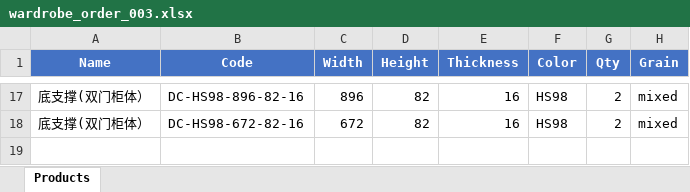
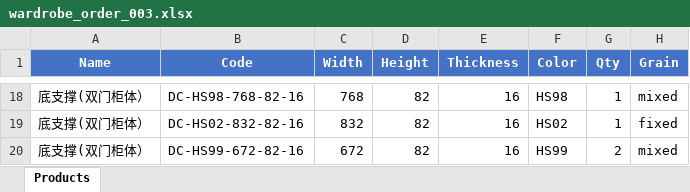
Before and after one commit to cysin/tessellate, an Excel workbook: test_data/wardrobe_order_003.xlsx, sheet Products, drawn as a sheet; only a part is shown, gaps mark what is left out; values as stored, in another font and other column widths than the file's, no borders; addresses are those after the commit; the diff covers the shown part only; the diff names each change by its address in the sheet, - before the commit and + after, or states it on an @@ line.

```diff
--- a/test_data/wardrobe_order_003.xlsx (sheet Products)
+++ b/test_data/wardrobe_order_003.xlsx (sheet Products)
-B18 (Code): DC-HS98-896-82-16
+B18 (Code): DC-HS98-768-82-16
-C18 (Width): 896
+C18 (Width): 768
-G18 (Qty): 2
+G18 (Qty): 1
+row 19: 底支撑(双门柜体） | DC-HS02-832-82-16 | 832 | 82 | 16 | HS02 | 1 | fixed
-B20 (Code): DC-HS98-672-82-16
+B20 (Code): DC-HS99-672-82-16
-F20 (Color): HS98
+F20 (Color): HS99
```
Also changed, not shown: 6 added rows, 5 removed rows, 1 moved row and 19 edited cells elsewhere in this sheet, test_data/wardrobe_order_001.xlsx, test_data/wardrobe_order_002.xlsx, 7 other files.
